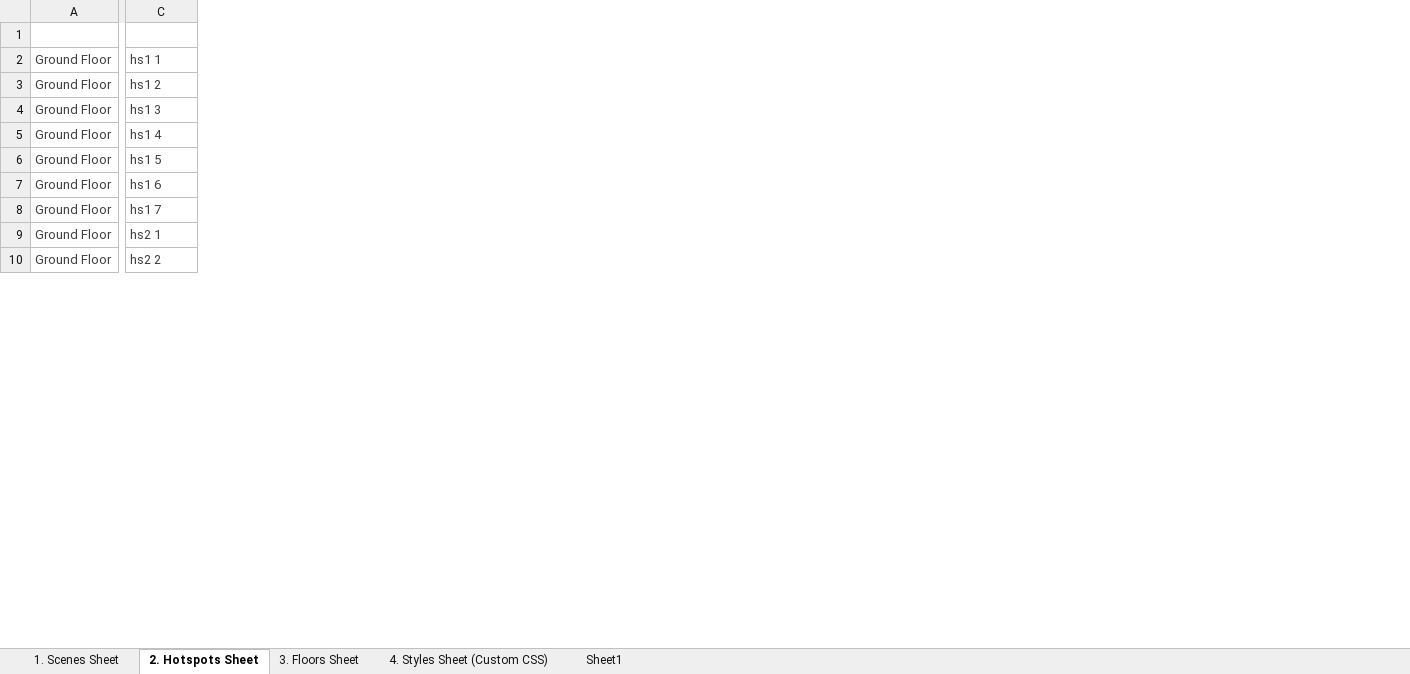
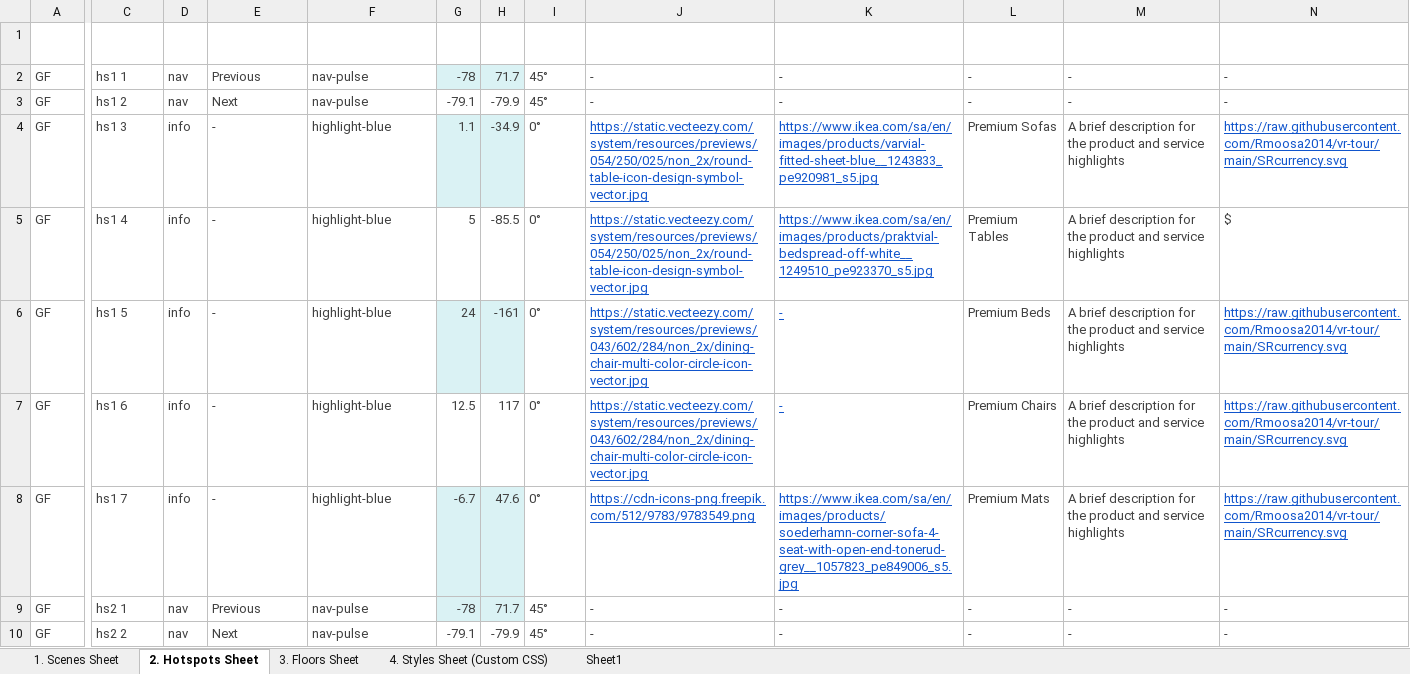
Before and after one commit to Rmoosa2014/vr-tour, an Excel workbook: 360MasterData.xlsx, sheet 2. Hotspots Sheet, drawn as a sheet; only a part is shown, gaps mark what is left out; values as stored, in another font and other column widths than the file's, no borders; conditional formats and table styles not drawn; removed rows and columns are numbered as before the commit, all else as after; the diff covers the shown part only; the diff names each change by its address in the sheet, - before the commit and + after, or states it on an @@ line.

Commit message:
Add files via upload

```diff
--- a/360MasterData.xlsx (sheet 2. Hotspots Sheet)
+++ b/360MasterData.xlsx (sheet 2. Hotspots Sheet)
-column A (FloorID), rows 2-10: all Ground Floor
+column A (FloorID), rows 2-10: all GF
+column D (Type), rows 2-10: nav | nav | info | info | info | info | info | nav | nav
+column E (TargetSceneID), rows 2-10: Previous | Next | - | - | - | - | - | Previous | Next
+column F (StyleID/CustomCSS), rows 2-10: nav-pulse | nav-pulse | highlight-blue | highlight-blue | highlight-blue | highlight-blue | highlight-blue | nav-pulse | nav-pulse
+column G (Pitch), rows 2-10: -78 | -79.1 | 1.1 | 5 | 24 | 12.5 | -6.7 | -78 | -79.1
+column H (Yaw), rows 2-10: 71.7 | -79.9 | -34.9 | -85.5 | -161 | 117 | 47.6 | 71.7 | -79.9
+column I (Rotation), rows 2-10: 45° | 45° | 0° | 0° | 0° | 0° | 0° | 45° | 45°
+column J (Custom Hotspot URL), rows 2-10: - | - | https://static.vecteezy.com/system/resources/previews/054/250/025/non_2x/round-table-icon-design-symbol-vector.jpg | https://static.vecteezy.com/system/resources/previews/054/250/025/non_2x/round-table-icon-design-symbol-vector.jpg | https://static.vecteezy.com/system/resources/previews/043/602/284/non_2x/dining-chair-multi-color-circle-icon-vector.jpg | https://static.vecteezy.com/system/resources/previews/043/602/284/non_2x/dining-chair-multi-color-circle-icon-vector.jpg | https://cdn-icons-png.freepik.com/512/9783/9783549.png | - | -
+column K (Hotspot HoverImage URL), rows 2-10: - | - | https://www.ikea.com/sa/en/images/products/varvial-fitted-sheet-blue__1243833_pe920981_s5.jpg | https://www.ikea.com/sa/en/images/products/praktvial-bedspread-off-white__1249510_pe923370_s5.jpg | - | - | https://www.ikea.com/sa/en/images/products/soederhamn-corner-sofa-4-seat-with-open-end-tonerud-grey__1057823_pe849006_s5.jpg | - | -
+column L (Title), rows 2-10: - | - | Premium Sofas | Premium Tables | Premium Beds | Premium Chairs | Premium Mats | - | -
+column M (Description), rows 2-10: - | - | A brief description for the product and service highlights | A brief description for the product and service highlights | A brief description for the product and service highlights | A brief description for the product and service highlights | A brief description for the product and service highlights | - | -
+column N (SR Currancy Symbol image URL), rows 2-10: - | - | https://raw.githubusercontent.com/Rmoosa2014/vr-tour/main/SRcurrency.svg | $ | https://raw.githubusercontent.com/Rmoosa2014/vr-tour/main/SRcurrency.svg | https://raw.githubusercontent.com/Rmoosa2014/vr-tour/main/SRcurrency.svg | https://raw.githubusercontent.com/Rmoosa2014/vr-tour/main/SRcurrency.svg | - | -
```
Also changed, not shown: 4 added columns and 1 edited cell elsewhere in this sheet, sheet 3. Floors Sheet.
